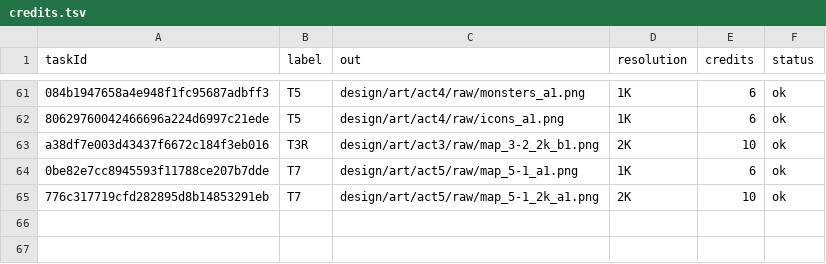
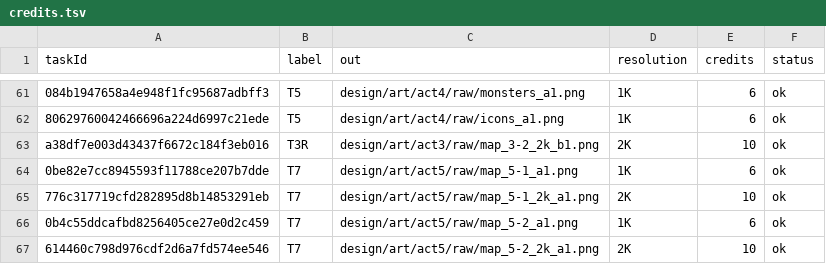
Before and after one commit to 989-alt/woorimal-rpg, a TSV file: design/art/credits.tsv, drawn as a sheet; only a part is shown, gaps mark what is left out; the diff names each change by its address in the sheet, - before the commit and + after, or states it on an @@ line.

```diff
--- a/design/art/credits.tsv
+++ b/design/art/credits.tsv
+row 66: 0b4c55ddcafbd8256405ce27e0d2c459 | T7 | design/art/act5/raw/map_5-2_a1.png | 1K | 6 | ok
+row 67: 614460c798d976cdf2d6a7fd574ee546 | T7 | design/art/act5/raw/map_5-2_2k_a1.png | 2K | 10 | ok
```
Also changed, not shown: 8 other files.
